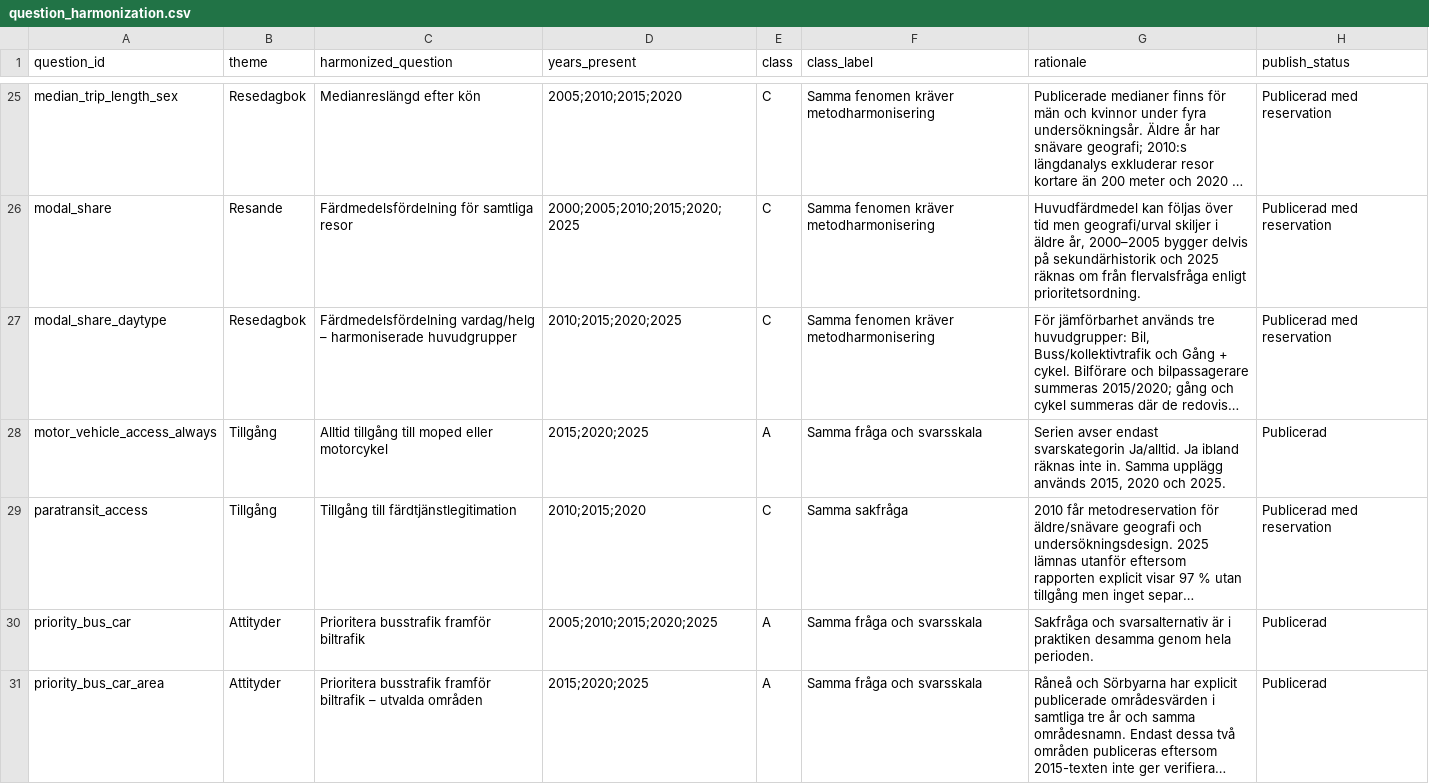
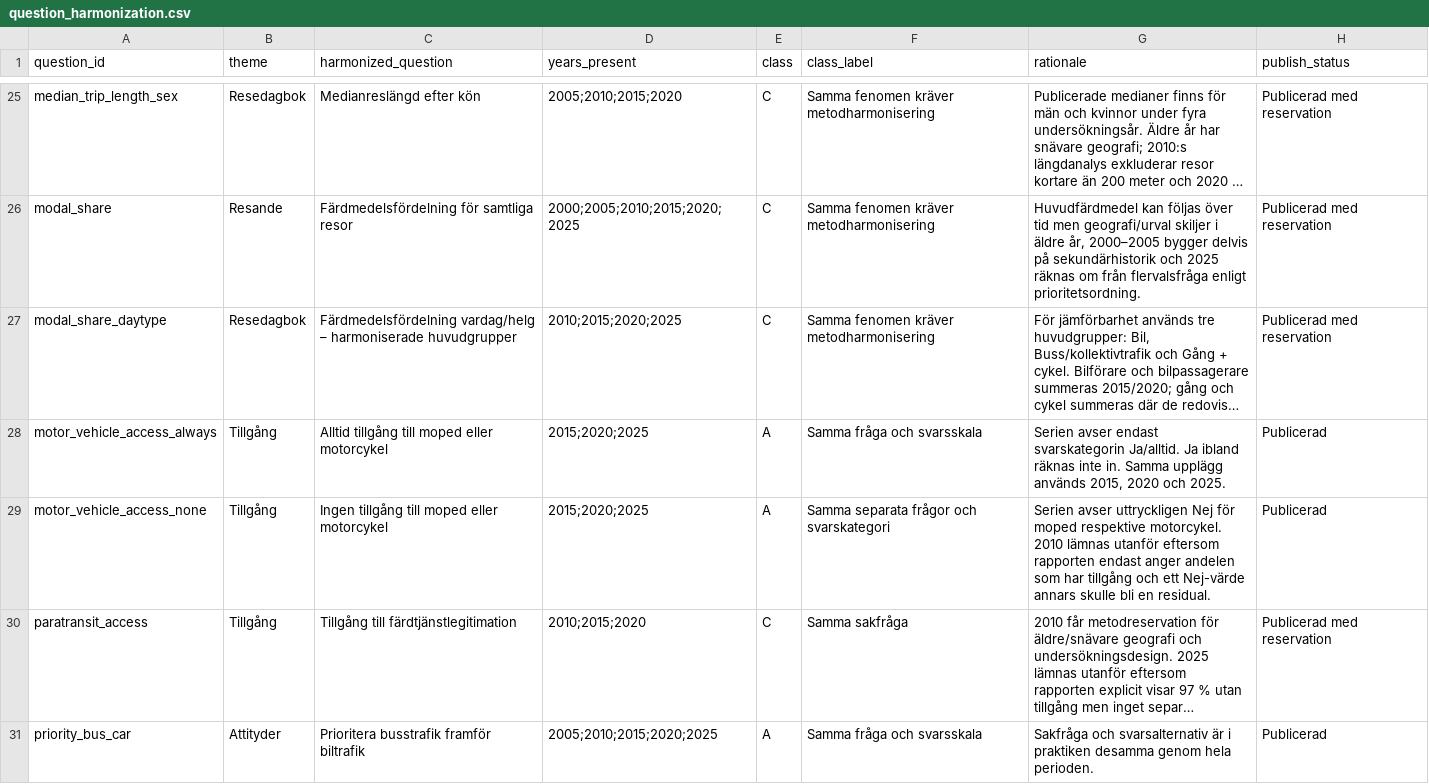
Before and after one commit to Lulea-statistik/resvanor-lulea, a CSV file: docs/data/question_harmonization.csv, drawn as a sheet; only a part is shown, gaps mark what is left out; the shorter side is filled out with more unchanged rows; long unchanged cells end in …; the diff names each change by its address in the sheet, - before the commit and + after, or states it on an @@ line.

Commit message:
Register no moped and motorcycle access series

```diff
--- a/docs/data/question_harmonization.csv
+++ b/docs/data/question_harmonization.csv
+row 29: motor_vehicle_access_none | Tillgång | Ingen tillgång till moped eller motorcykel | 2015;2020;2025 | A | Samma separata frågor och svarskategori | Serien avser uttryckligen Nej för moped respektive motorcykel. 2010 lämnas utanför eftersom rapporten endast anger andelen som har tillgång och ett Nej-värde annars skulle bli en residual. | Publicerad
```
